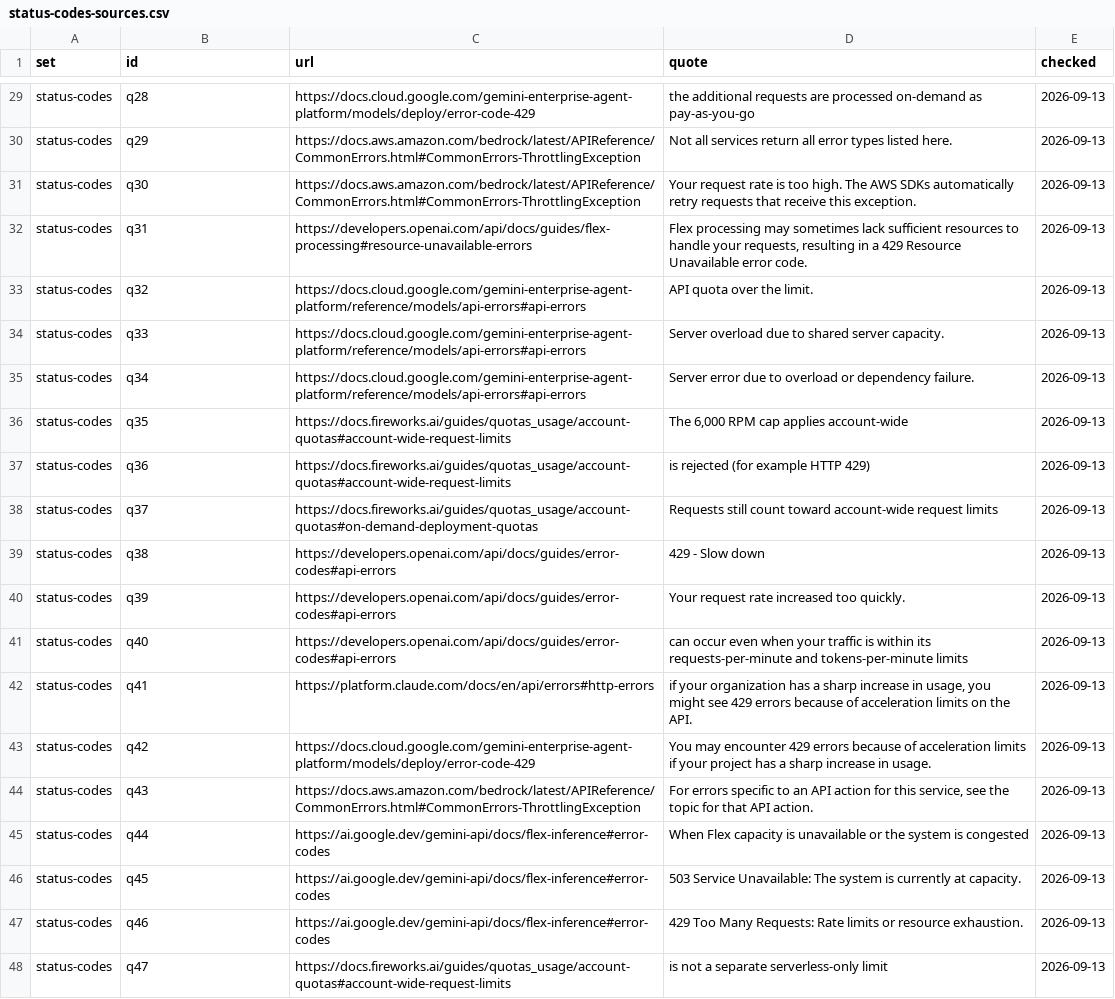
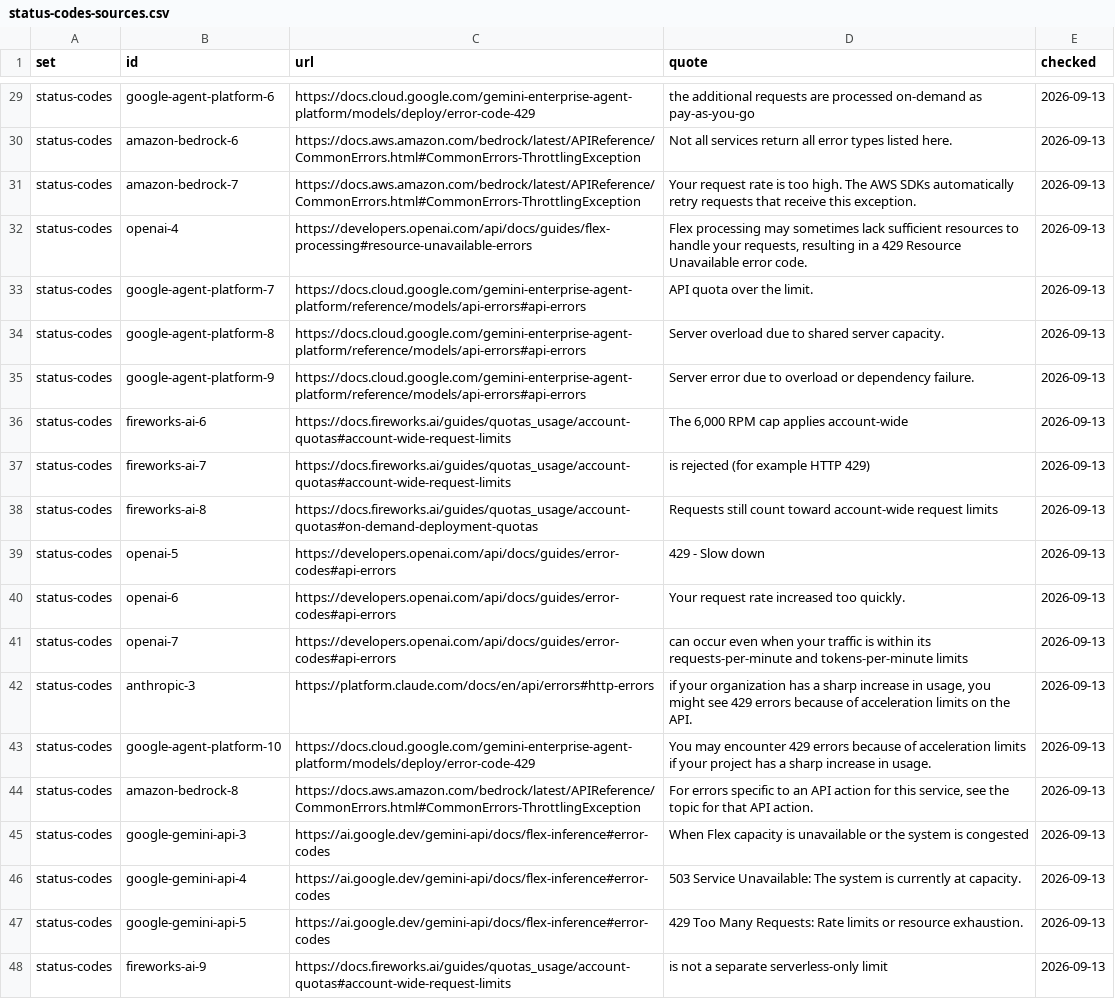
Before and after one commit to percentes/percentes.github.io, a CSV file: assets/data/status-codes-sources.csv, drawn as a sheet; only a part is shown, gaps mark what is left out; the diff covers the shown part only; the diff names each change by its address in the sheet, - before the commit and + after, or states it on an @@ line.

```diff
--- a/assets/data/status-codes-sources.csv
+++ b/assets/data/status-codes-sources.csv
-B29 (id): q28
+B29 (id): google-agent-platform-6
-B30 (id): q29
+B30 (id): amazon-bedrock-6
-B31 (id): q30
+B31 (id): amazon-bedrock-7
-B32 (id): q31
+B32 (id): openai-4
-B33 (id): q32
+B33 (id): google-agent-platform-7
-B34 (id): q33
+B34 (id): google-agent-platform-8
-B35 (id): q34
+B35 (id): google-agent-platform-9
-B36 (id): q35
+B36 (id): fireworks-ai-6
-B37 (id): q36
+B37 (id): fireworks-ai-7
-B38 (id): q37
+B38 (id): fireworks-ai-8
-B39 (id): q38
+B39 (id): openai-5
-B40 (id): q39
+B40 (id): openai-6
-B41 (id): q40
+B41 (id): openai-7
-B42 (id): q41
+B42 (id): anthropic-3
-B43 (id): q42
+B43 (id): google-agent-platform-10
-B44 (id): q43
+B44 (id): amazon-bedrock-8
-B45 (id): q44
+B45 (id): google-gemini-api-3
-B46 (id): q45
+B46 (id): google-gemini-api-4
-B47 (id): q46
+B47 (id): google-gemini-api-5
-B48 (id): q47
+B48 (id): fireworks-ai-9
```
Also changed, not shown: 27 edited cells elsewhere in this file.
